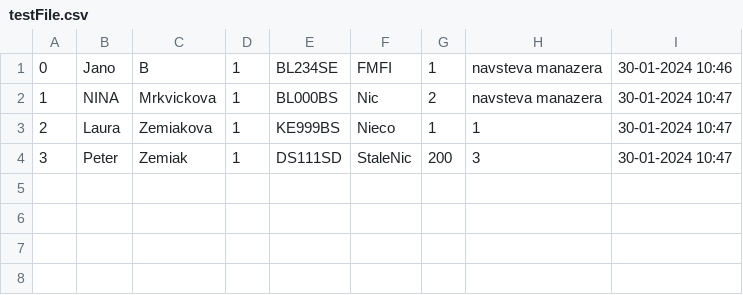
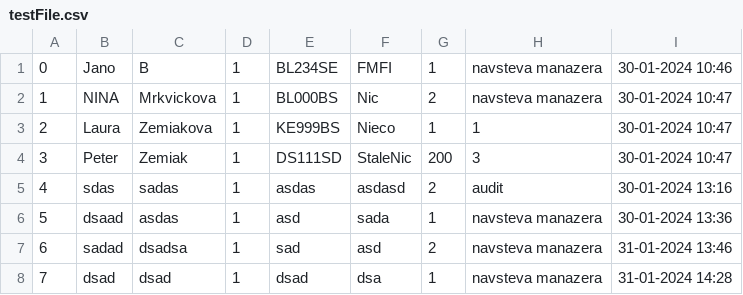
Before and after one commit to TIS2023-FMFI/navstevy, a CSV file: src/files/testFile.csv, drawn as a sheet; the diff names each change by its address in the sheet, - before the commit and + after, or states it on an @@ line.

```diff
--- a/src/files/testFile.csv
+++ b/src/files/testFile.csv
+row 5: 4 | sdas | sadas | 1 | asdas | asdasd | 2 | audit | 30-01-2024 13:16
+row 6: 5 | dsaad | asdas | 1 | asd | sada | 1 | navsteva manazera | 30-01-2024 13:36
+row 7: 6 | sadad | dsadsa | 1 | sad | asd | 2 | navsteva manazera | 31-01-2024 13:46
+row 8: 7 | dsad | dsad | 1 | dsad | dsa | 1 | navsteva manazera | 31-01-2024 14:28
```
Also changed, not shown: 3 other files.
